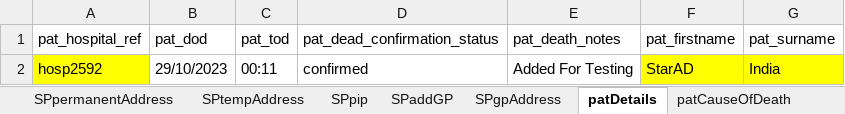
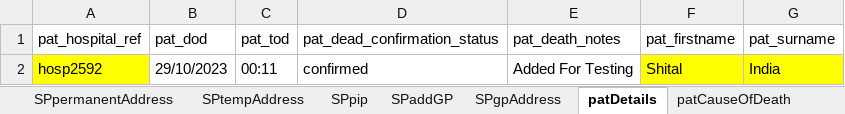
Before and after one commit to manojvyavahare27/C4Automation, an Excel workbook: ExcelFiles/PatientDomain.xlsx, sheet patDetails, drawn as a sheet; values as stored, in another font and other column widths than the file's, no borders; the diff names each change by its address in the sheet, - before the commit and + after, or states it on an @@ line.

```diff
--- a/ExcelFiles/PatientDomain.xlsx (sheet patDetails)
+++ b/ExcelFiles/PatientDomain.xlsx (sheet patDetails)
-F2 (pat_firstname): StarAD
+F2 (pat_firstname): Shital
```
Also changed, not shown: sheet addPatient, sheet patientIdentifier, sheet editPatient, 3 other files.
